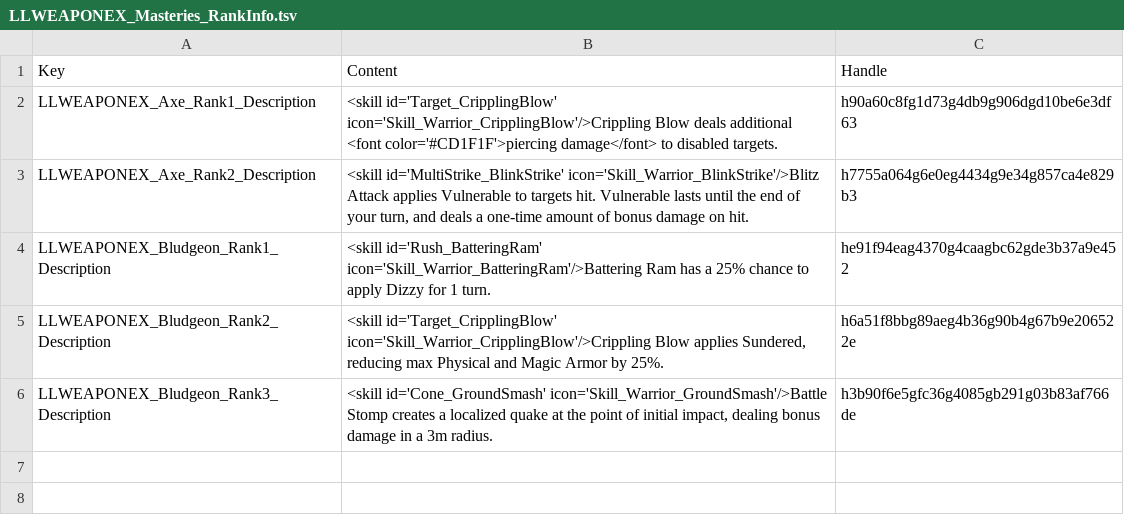
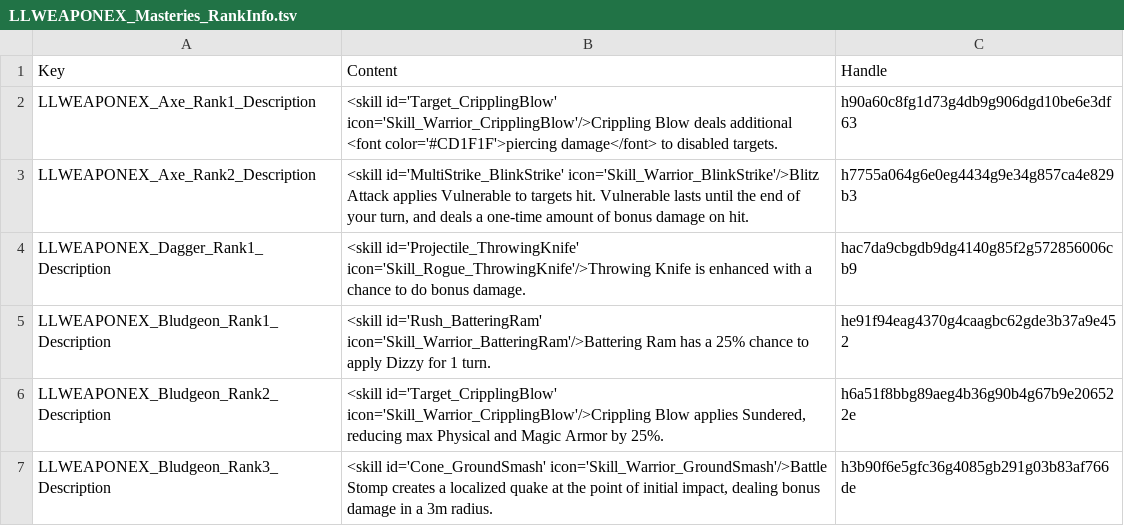
Before and after one commit to LaughingLeader-DOS2-Mods/WeaponExpansion, a TSV file: LocalKeys/LLWEAPONEX_Masteries_RankInfo.tsv, drawn as a sheet; the diff names each change by its address in the sheet, - before the commit and + after, or states it on an @@ line.

```diff
--- a/LocalKeys/LLWEAPONEX_Masteries_RankInfo.tsv
+++ b/LocalKeys/LLWEAPONEX_Masteries_RankInfo.tsv
+row 4: LLWEAPONEX_Dagger_Rank1_Description | <skill id='Projectile_ThrowingKnife' icon='Skill_Rogue_ThrowingKnife'/>Throwing Knife is enhanced with a chance to do bonus damage. | hac7da9cbgdb9dg4140g85f2g572856006cb9
```
Also changed, not shown: LocalKeys/LLWEAPONEX_Potions.tsv, 2 other files.
